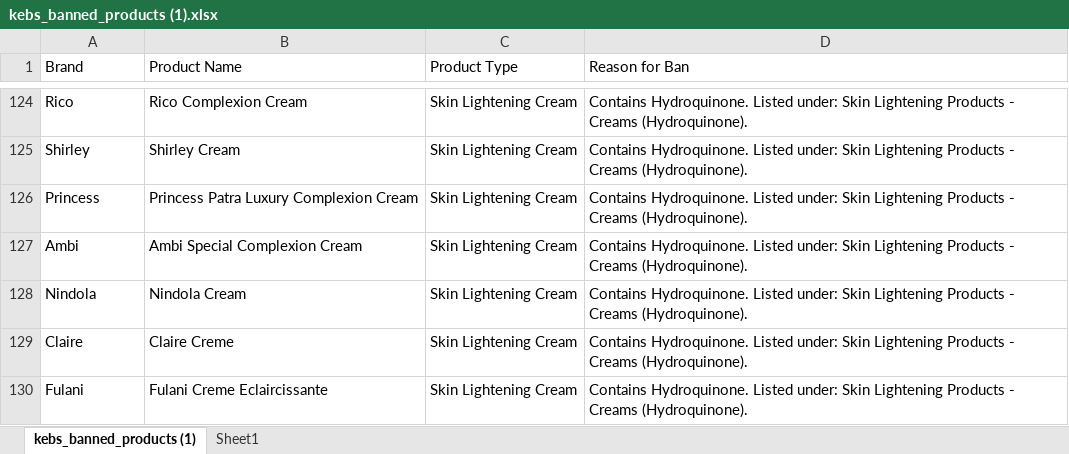
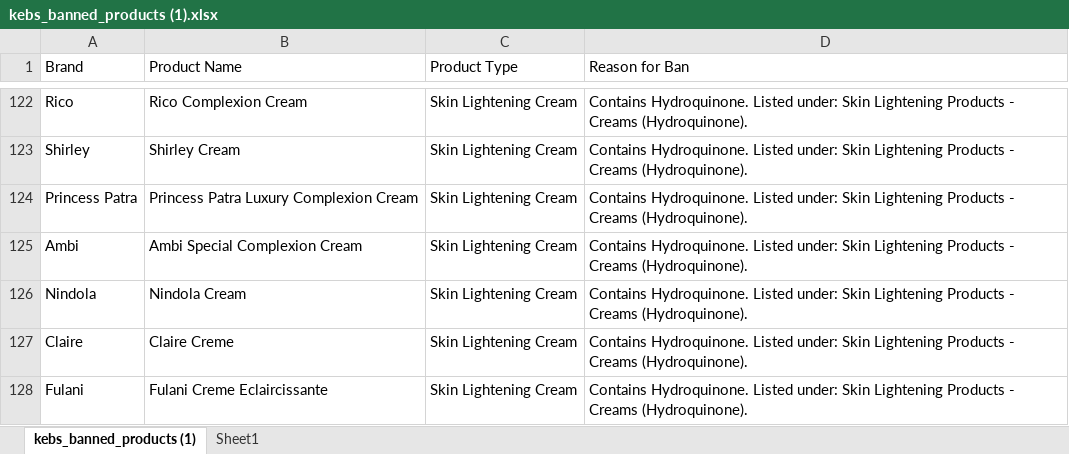
Before and after one commit to linux89ke/PIM-EA, an Excel workbook: kebs_banned_products (1).xlsx, sheet kebs_banned_products (1), drawn as a sheet; only a part is shown, gaps mark what is left out; values as stored, in another font and other column widths than the file's, no borders; addresses are those after the commit; the diff covers the shown part only; the diff names each change by its address in the sheet, - before the commit and + after, or states it on an @@ line.

```diff
--- a/kebs_banned_products (1).xlsx (sheet kebs_banned_products (1))
+++ b/kebs_banned_products (1).xlsx (sheet kebs_banned_products (1))
-A124 (Brand): Princess
+A124 (Brand): Princess Patra
```
Also changed, not shown: 1 added row, 2 removed rows and 17 edited cells elsewhere in this sheet, 2 other files.
